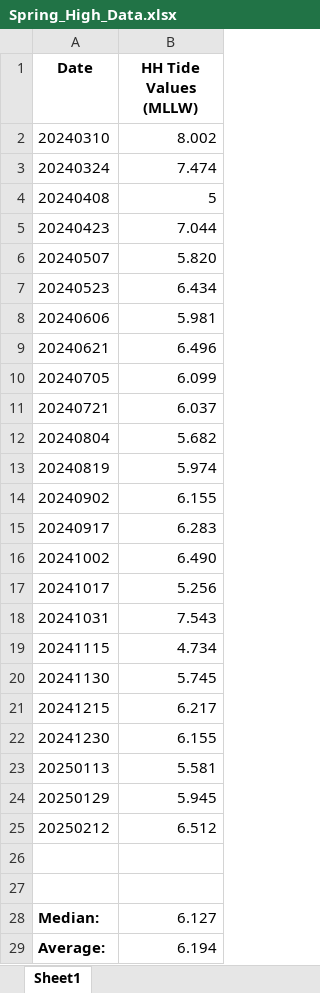
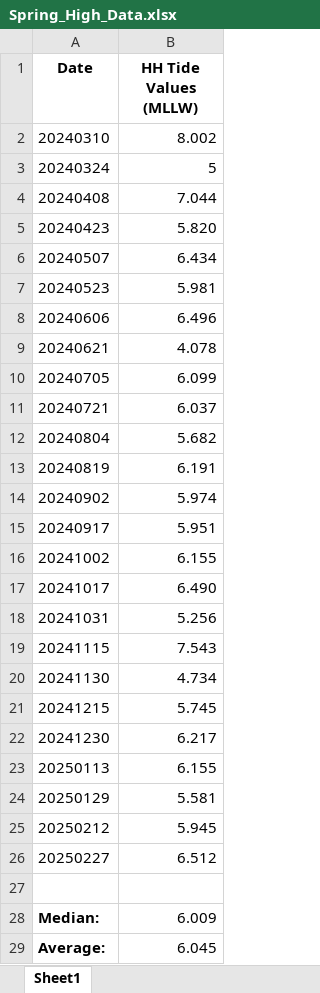
Before and after one commit to kevinmcgetrick/SHW-Calculator, an Excel workbook: Spring_High_Data.xlsx, sheet Sheet1, drawn as a sheet; values as stored, in another font and other column widths than the file's, no borders; removed rows and columns are numbered as before the commit, all else as after; the diff names each change by its address in the sheet, - before the commit and + after, or states it on an @@ line.

Commit message:
fixed recordJSONResponse, added basic check to date input, renamed hh_tide_values to tide_values

```diff
--- a/Spring_High_Data.xlsx (sheet Sheet1)
+++ b/Spring_High_Data.xlsx (sheet Sheet1)
-B3 (HH Tide Values (MLLW)): 7.474
+B3 (HH Tide Values (MLLW)): 5
-B4 (HH Tide Values (MLLW)): 5
+B4 (HH Tide Values (MLLW)): 7.044
-B5 (HH Tide Values (MLLW)): 7.044
+B5 (HH Tide Values (MLLW)): 5.820
-B6 (HH Tide Values (MLLW)): 5.820
+B6 (HH Tide Values (MLLW)): 6.434
-B7 (HH Tide Values (MLLW)): 6.434
+B7 (HH Tide Values (MLLW)): 5.981
-B8 (HH Tide Values (MLLW)): 5.981
+B8 (HH Tide Values (MLLW)): 6.496
-B9 (HH Tide Values (MLLW)): 6.496
+B9 (HH Tide Values (MLLW)): 4.078
-B13 (HH Tide Values (MLLW)): 5.974
+B13 (HH Tide Values (MLLW)): 6.191
-B14 (HH Tide Values (MLLW)): 6.155
+B14 (HH Tide Values (MLLW)): 5.974
-B15 (HH Tide Values (MLLW)): 6.283
+B15 (HH Tide Values (MLLW)): 5.951
-B16 (HH Tide Values (MLLW)): 6.490
+B16 (HH Tide Values (MLLW)): 6.155
-B17 (HH Tide Values (MLLW)): 5.256
+B17 (HH Tide Values (MLLW)): 6.490
-B18 (HH Tide Values (MLLW)): 7.543
+B18 (HH Tide Values (MLLW)): 5.256
-B19 (HH Tide Values (MLLW)): 4.734
+B19 (HH Tide Values (MLLW)): 7.543
-B20 (HH Tide Values (MLLW)): 5.745
+B20 (HH Tide Values (MLLW)): 4.734
-B21 (HH Tide Values (MLLW)): 6.217
+B21 (HH Tide Values (MLLW)): 5.745
-B22 (HH Tide Values (MLLW)): 6.155
+B22 (HH Tide Values (MLLW)): 6.217
-B23 (HH Tide Values (MLLW)): 5.581
+B23 (HH Tide Values (MLLW)): 6.155
-B24 (HH Tide Values (MLLW)): 5.945
+B24 (HH Tide Values (MLLW)): 5.581
-B25 (HH Tide Values (MLLW)): 6.512
+B25 (HH Tide Values (MLLW)): 5.945
+row 26: 20250227 | 6.512
-row 27: (empty)
-B28 (HH Tide Values (MLLW)): 6.127
+B28 (HH Tide Values (MLLW)): 6.009
-B29 (HH Tide Values (MLLW)): 6.194
+B29 (HH Tide Values (MLLW)): 6.045
```
Also changed, not shown: 1 other file.
